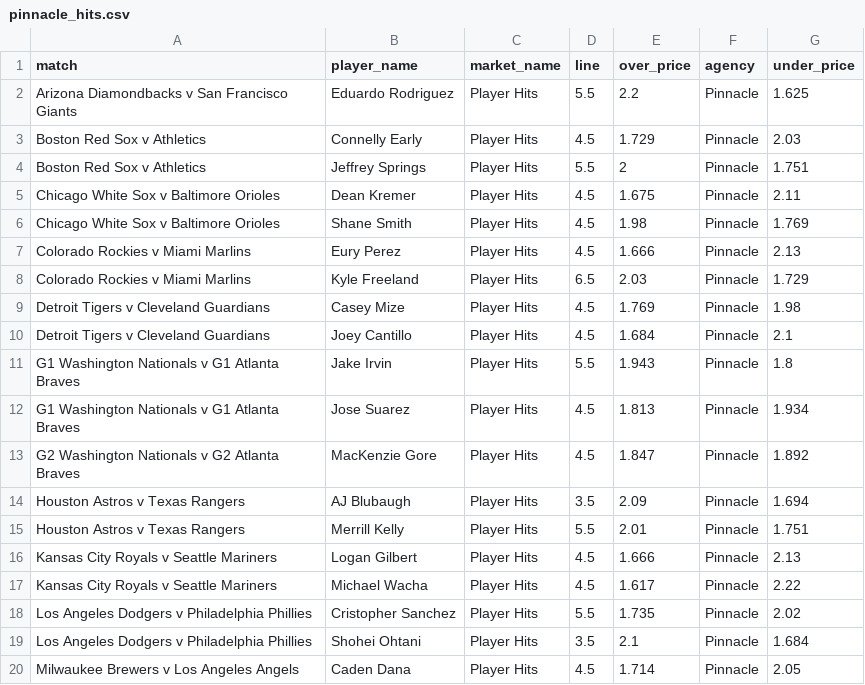
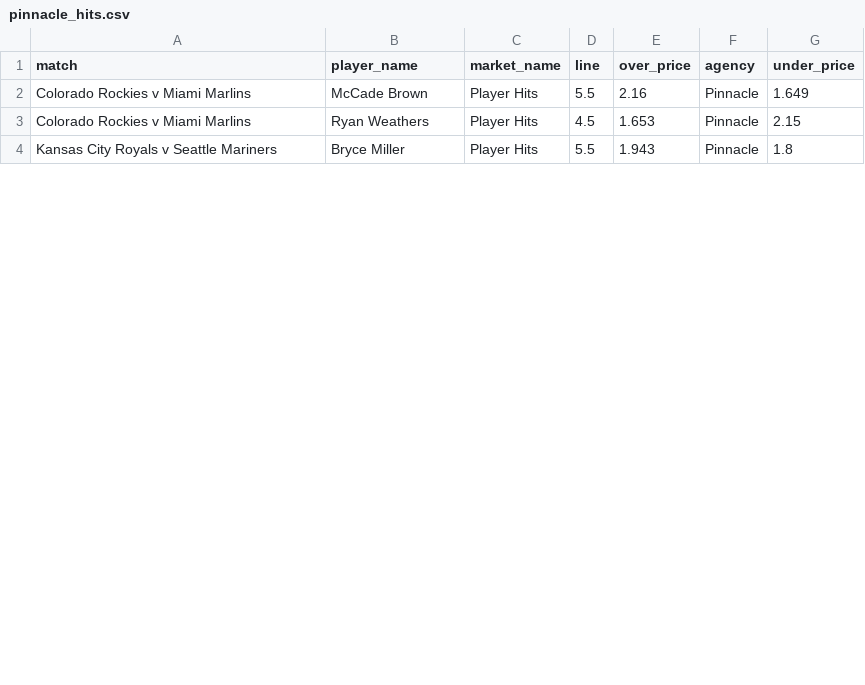
Before and after one commit to jamesbrown1417/MLB, a CSV file: Data/scraped_odds/pinnacle_hits.csv, drawn as a sheet; only a part is shown; the diff covers the shown part only.

```diff
--- a/Data/scraped_odds/pinnacle_hits.csv
+++ b/Data/scraped_odds/pinnacle_hits.csv
@@ -1,20 +1,4 @@
 match,player_name,market_name,line,over_price,agency,under_price
-Arizona Diamondbacks v San Francisco Giants,Eduardo Rodriguez,Player Hits,5.5,2.2,Pinnacle,1.625
-Boston Red Sox v Athletics,Connelly Early,Player Hits,4.5,1.729,Pinnacle,2.03
-Boston Red Sox v Athletics,Jeffrey Springs,Player Hits,5.5,2,Pinnacle,1.751
-Chicago White Sox v Baltimore Orioles,Dean Kremer,Player Hits,4.5,1.675,Pinnacle,2.11
-Chicago White Sox v Baltimore Orioles,Shane Smith,Player Hits,4.5,1.98,Pinnacle,1.769
-Colorado Rockies v Miami Marlins,Eury Perez,Player Hits,4.5,1.666,Pinnacle,2.13
-Colorado Rockies v Miami Marlins,Kyle Freeland,Player Hits,6.5,2.03,Pinnacle,1.729
-Detroit Tigers v Cleveland Guardians,Casey Mize,Player Hits,4.5,1.769,Pinnacle,1.98
-Detroit Tigers v Cleveland Guardians,Joey Cantillo,Player Hits,4.5,1.684,Pinnacle,2.1
-G1 Washington Nationals v G1 Atlanta Braves,Jake Irvin,Player Hits,5.5,1.943,Pinnacle,1.8
-G1 Washington Nationals v G1 Atlanta Braves,Jose Suarez,Player Hits,4.5,1.813,Pinnacle,1.934
-G2 Washington Nationals v G2 Atlanta Braves,MacKenzie Gore,Player Hits,4.5,1.847,Pinnacle,1.892
-Houston Astros v Texas Rangers,AJ Blubaugh,Player Hits,3.5,2.09,Pinnacle,1.694
-Houston Astros v Texas Rangers,Merrill Kelly,Player Hits,5.5,2.01,Pinnacle,1.751
-Kansas City Royals v Seattle Mariners,Logan Gilbert,Player Hits,4.5,1.666,Pinnacle,2.13
-Kansas City Royals v Seattle Mariners,Michael Wacha,Player Hits,4.5,1.617,Pinnacle,2.22
-Los Angeles Dodgers v Philadelphia Phillies,Cristopher Sanchez,Player Hits,5.5,1.735,Pinnacle,2.02
-Los Angeles Dodgers v Philadelphia Phillies,Shohei Ohtani,Player Hits,3.5,2.1,Pinnacle,1.684
-Milwaukee Brewers v Los Angeles Angels,Caden Dana,Player Hits,4.5,1.714,Pinnacle,2.05
+Colorado Rockies v Miami Marlins,McCade Brown,Player Hits,5.5,2.16,Pinnacle,1.649
+Colorado Rockies v Miami Marlins,Ryan Weathers,Player Hits,4.5,1.653,Pinnacle,2.15
+Kansas City Royals v Seattle Mariners,Bryce Miller,Player Hits,5.5,1.943,Pinnacle,1.8
```
Also changed, not shown: 8 removed rows and 9 edited cells elsewhere in this file, Data/scraped_odds/pinnacle_pitching_outs.csv, Data/scraped_odds/pinnacle_strikeouts.csv, 44 other files.
